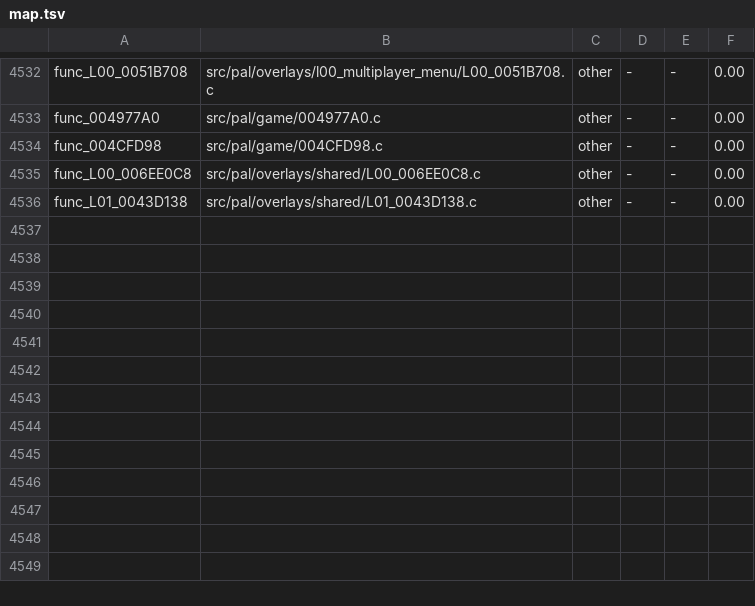
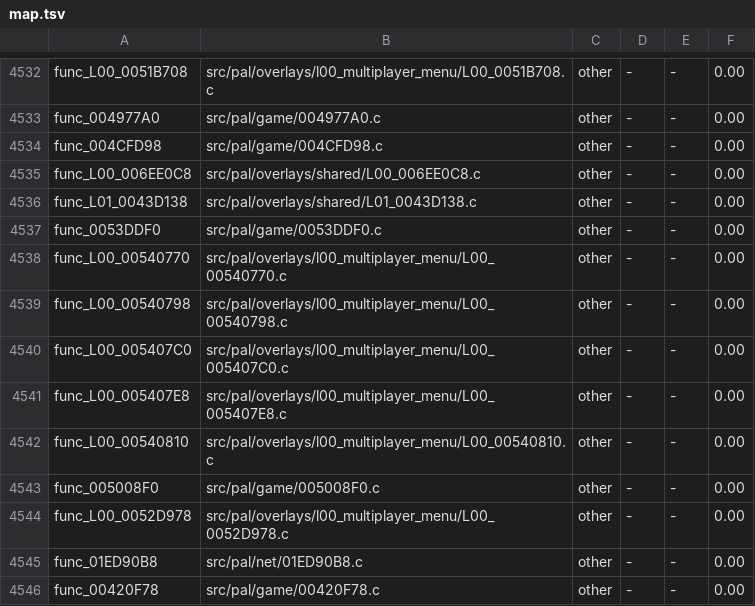
Before and after one commit to BlindFire1200/rac4-decomp, a TSV file: config/us/map.tsv, drawn as a sheet; only a part is shown, gaps mark what is left out; the diff names each change by its address in the sheet, - before the commit and + after, or states it on an @@ line.

```diff
--- a/config/us/map.tsv
+++ b/config/us/map.tsv
+row 4537: func_0053DDF0 | src/pal/game/0053DDF0.c | other | - | - | 0.00
+row 4538: func_L00_00540770 | src/pal/overlays/l00_multiplayer_menu/L00_00540770.c | other | - | - | 0.00
+row 4539: func_L00_00540798 | src/pal/overlays/l00_multiplayer_menu/L00_00540798.c | other | - | - | 0.00
+row 4540: func_L00_005407C0 | src/pal/overlays/l00_multiplayer_menu/L00_005407C0.c | other | - | - | 0.00
+row 4541: func_L00_005407E8 | src/pal/overlays/l00_multiplayer_menu/L00_005407E8.c | other | - | - | 0.00
+row 4542: func_L00_00540810 | src/pal/overlays/l00_multiplayer_menu/L00_00540810.c | other | - | - | 0.00
+row 4543: func_005008F0 | src/pal/game/005008F0.c | other | - | - | 0.00
+row 4544: func_L00_0052D978 | src/pal/overlays/l00_multiplayer_menu/L00_0052D978.c | other | - | - | 0.00
+row 4545: func_01ED90B8 | src/pal/net/01ED90B8.c | other | - | - | 0.00
+row 4546: func_00420F78 | src/pal/game/00420F78.c | other | - | - | 0.00
```
Also changed, not shown: config/pal/map.tsv, 12 other files.
